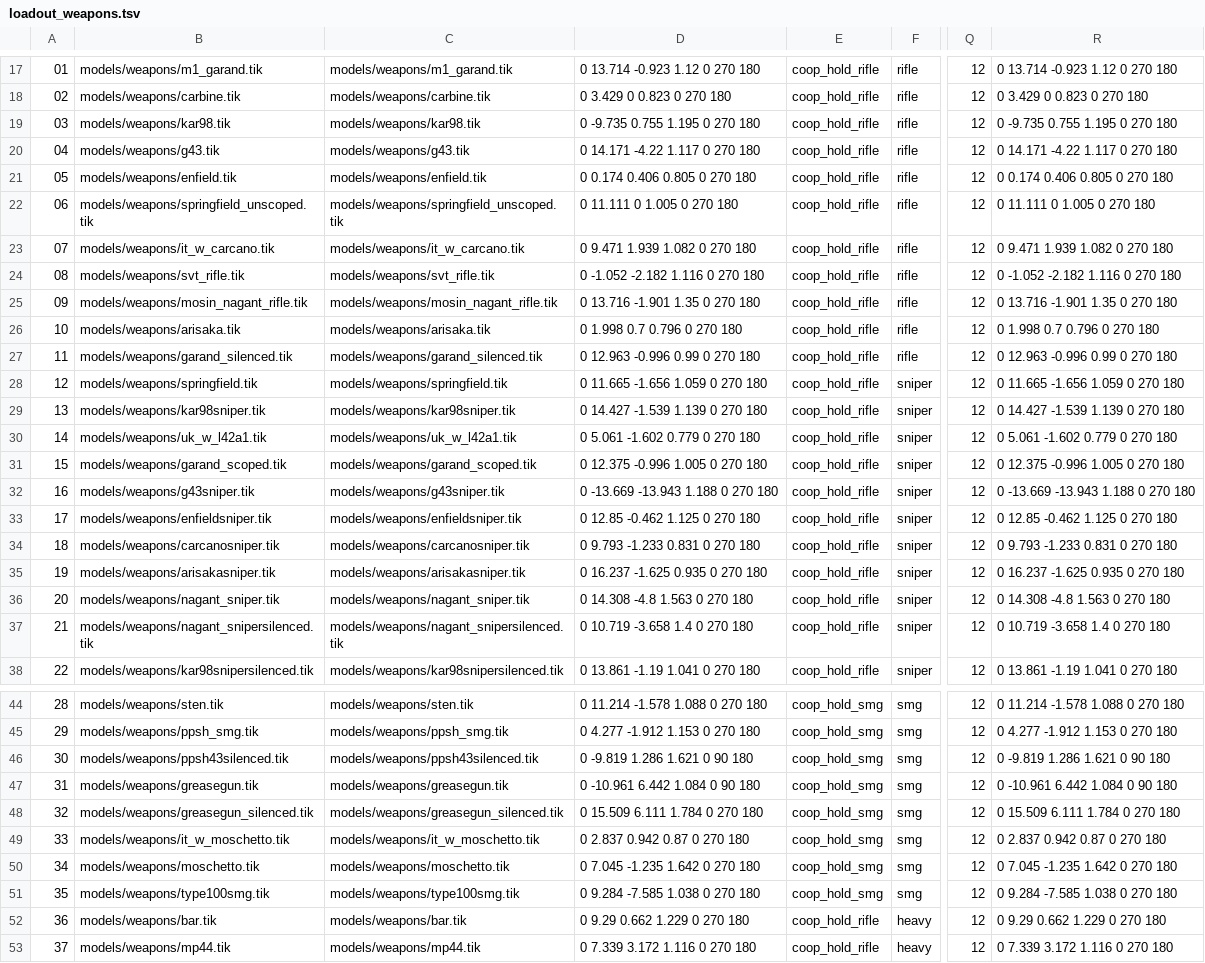
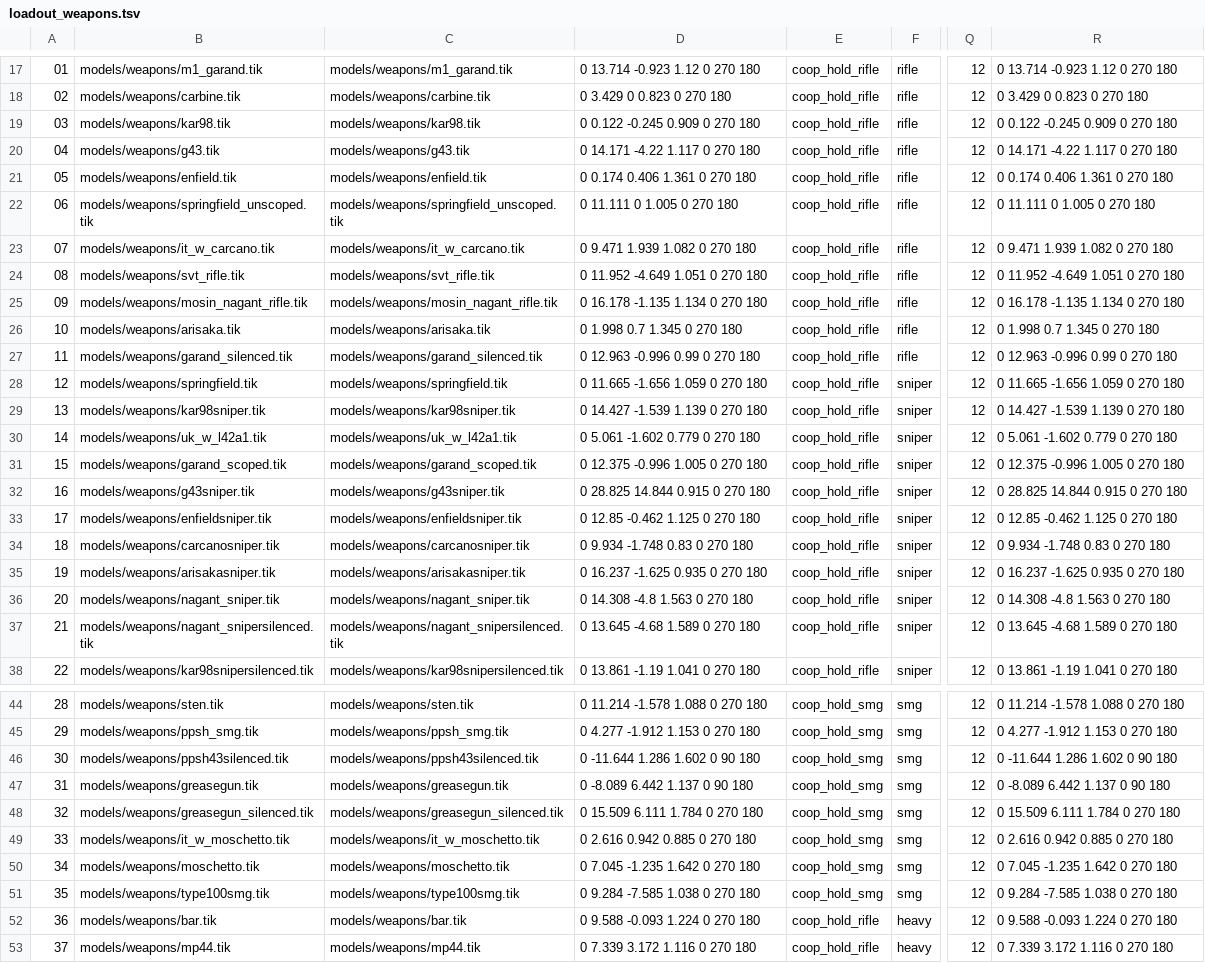
Before and after one commit to MOHCoopTrilogy/releases, a TSV file: docs/tools/loadout_weapons.tsv, drawn as a sheet; only a part is shown, gaps mark what is left out; the diff covers the shown part only; the diff names each change by its address in the sheet, - before the commit and + after, or states it on an @@ line.

```diff
--- a/docs/tools/loadout_weapons.tsv
+++ b/docs/tools/loadout_weapons.tsv
-D19: 0 -9.735 0.755 1.195 0 270 180
+D19: 0 0.122 -0.245 0.909 0 270 180
-R19: 0 -9.735 0.755 1.195 0 270 180
+R19: 0 0.122 -0.245 0.909 0 270 180
-D21: 0 0.174 0.406 0.805 0 270 180
+D21: 0 0.174 0.406 1.361 0 270 180
-R21: 0 0.174 0.406 0.805 0 270 180
+R21: 0 0.174 0.406 1.361 0 270 180
-D24: 0 -1.052 -2.182 1.116 0 270 180
+D24: 0 11.952 -4.649 1.051 0 270 180
-R24: 0 -1.052 -2.182 1.116 0 270 180
+R24: 0 11.952 -4.649 1.051 0 270 180
-D25: 0 13.716 -1.901 1.35 0 270 180
+D25: 0 16.178 -1.135 1.134 0 270 180
-R25: 0 13.716 -1.901 1.35 0 270 180
+R25: 0 16.178 -1.135 1.134 0 270 180
-D26: 0 1.998 0.7 0.796 0 270 180
+D26: 0 1.998 0.7 1.345 0 270 180
-R26: 0 1.998 0.7 0.796 0 270 180
+R26: 0 1.998 0.7 1.345 0 270 180
-D32: 0 -13.669 -13.943 1.188 0 270 180
+D32: 0 28.825 14.844 0.915 0 270 180
-R32: 0 -13.669 -13.943 1.188 0 270 180
+R32: 0 28.825 14.844 0.915 0 270 180
-D34: 0 9.793 -1.233 0.831 0 270 180
+D34: 0 9.934 -1.748 0.83 0 270 180
-R34: 0 9.793 -1.233 0.831 0 270 180
+R34: 0 9.934 -1.748 0.83 0 270 180
-D37: 0 10.719 -3.658 1.4 0 270 180
+D37: 0 13.645 -4.68 1.589 0 270 180
-R37: 0 10.719 -3.658 1.4 0 270 180
+R37: 0 13.645 -4.68 1.589 0 270 180
-D46: 0 -9.819 1.286 1.621 0 90 180
+D46: 0 -11.644 1.286 1.602 0 90 180
-R46: 0 -9.819 1.286 1.621 0 90 180
+R46: 0 -11.644 1.286 1.602 0 90 180
-D47: 0 -10.961 6.442 1.084 0 90 180
+D47: 0 -8.089 6.442 1.137 0 90 180
-R47: 0 -10.961 6.442 1.084 0 90 180
+R47: 0 -8.089 6.442 1.137 0 90 180
-D49: 0 2.837 0.942 0.87 0 270 180
+D49: 0 2.616 0.942 0.885 0 270 180
-R49: 0 2.837 0.942 0.87 0 270 180
+R49: 0 2.616 0.942 0.885 0 270 180
-D52: 0 9.29 0.662 1.229 0 270 180
+D52: 0 9.588 -0.093 1.224 0 270 180
-R52: 0 9.29 0.662 1.229 0 270 180
+R52: 0 9.588 -0.093 1.224 0 270 180
```
Also changed, not shown: 24 edited cells elsewhere in this file, 6 other files.
